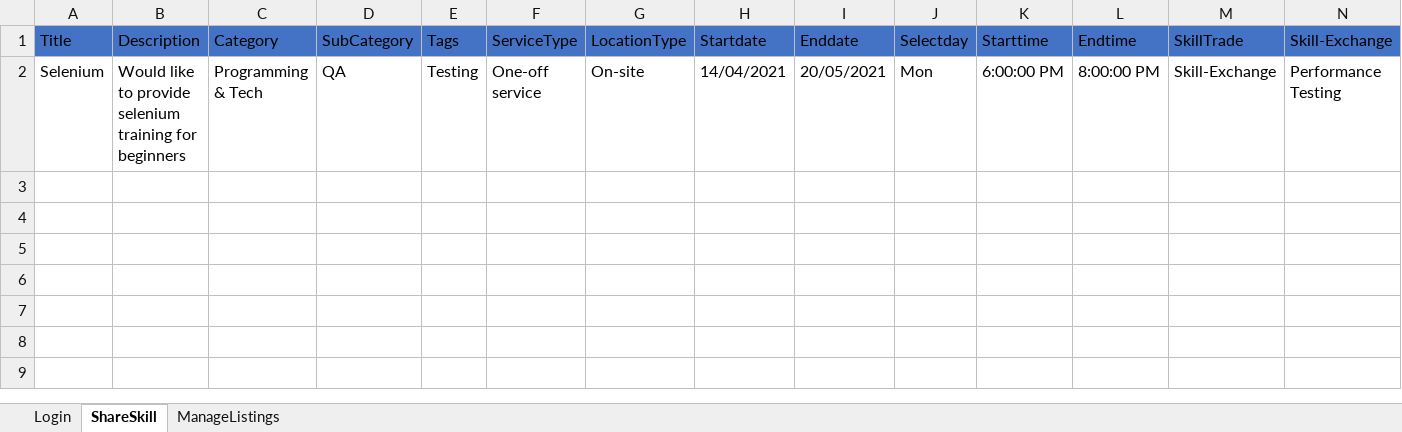
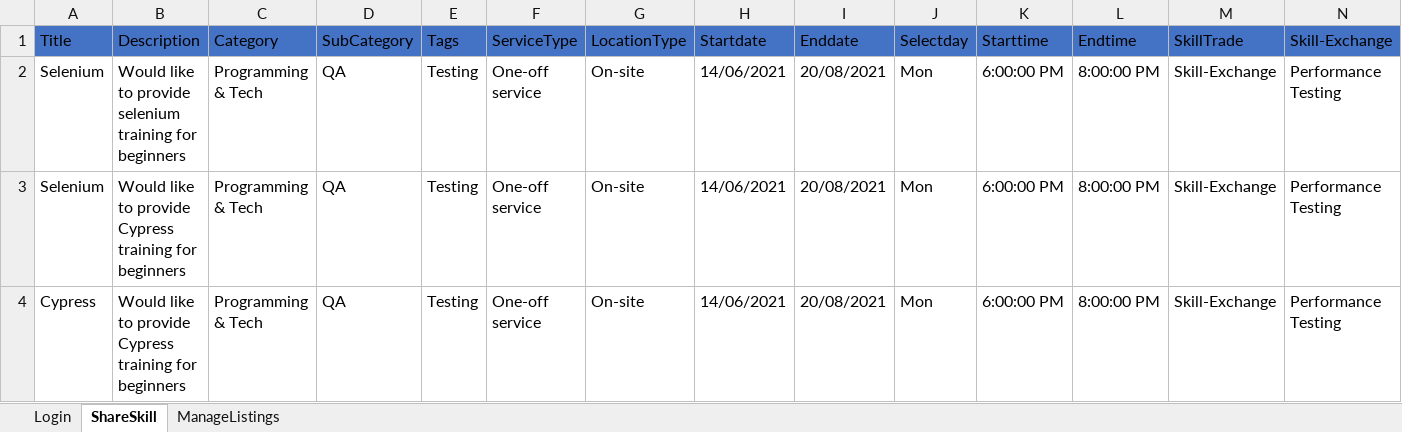
Before and after one commit to pinkysindhu2/standardsprint, an Excel workbook: SpecflowPM.Tests/ExcelTestData/ShareSkillData.xlsx, sheet ShareSkill, drawn as a sheet; only a part is shown; values as stored, in another font and other column widths than the file's, no borders; rows hold the shown columns only; the diff names each change by its address in the sheet, - before the commit and + after, or states it on an @@ line.

Commit message:
Rectified the ShareSkil and Manage Listing

```diff
--- a/SpecflowPM.Tests/ExcelTestData/ShareSkillData.xlsx (sheet ShareSkill)
+++ b/SpecflowPM.Tests/ExcelTestData/ShareSkillData.xlsx (sheet ShareSkill)
-H2 (Startdate): 14/04/2021
+H2 (Startdate): 14/06/2021
-I2 (Enddate): 20/05/2021
+I2 (Enddate): 20/08/2021
+row 3: Selenium | Would like to provide Cypress training for beginners | Programming & Tech | QA | Testing | One-off service | On-site | 14/06/2021 | 20/08/2021 | Mon | 6:00:00 PM | 8:00:00 PM | Skill-Exchange | Performance Testing
+row 4: Cypress | Would like to provide Cypress training for beginners | Programming & Tech | QA | Testing | One-off service | On-site | 14/06/2021 | 20/08/2021 | Mon | 6:00:00 PM | 8:00:00 PM | Skill-Exchange | Performance Testing
```
Also changed, not shown: 26 other files.
